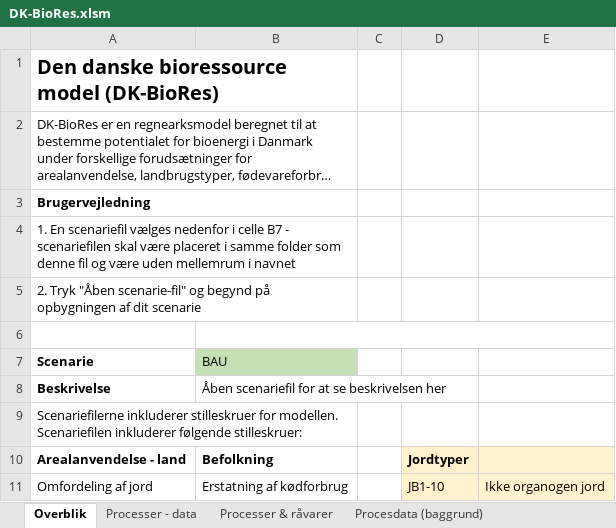
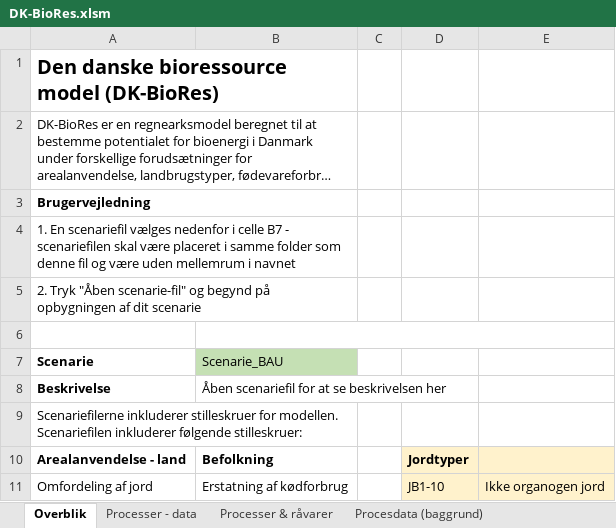
Before and after one commit to Energy-Modelling-Lab/DK-BioRES, an Excel workbook: DK-BioRes.xlsm, sheet Overblik, drawn as a sheet; only a part is shown; long unchanged cells end in …; values as stored, in another font and other column widths than the file's, no borders; charts and pictures and conditional formats not drawn; the diff names each change by its address in the sheet, - before the commit and + after, or states it on an @@ line.

Commit message:
Using Scenarie_BAU as default scenario

```diff
--- a/DK-BioRes.xlsm (sheet Overblik)
+++ b/DK-BioRes.xlsm (sheet Overblik)
-B7: BAU
+B7: Scenarie_BAU
```
